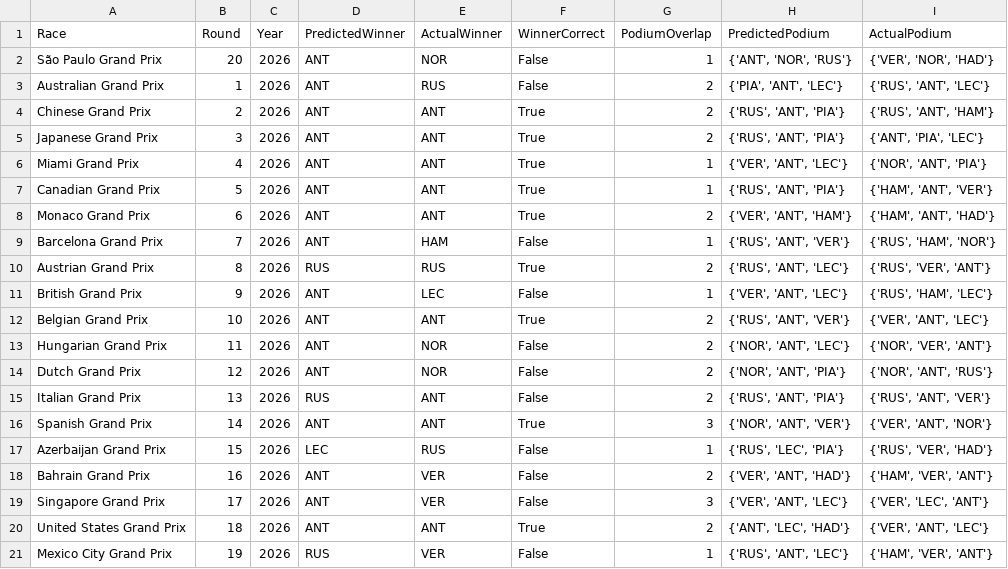
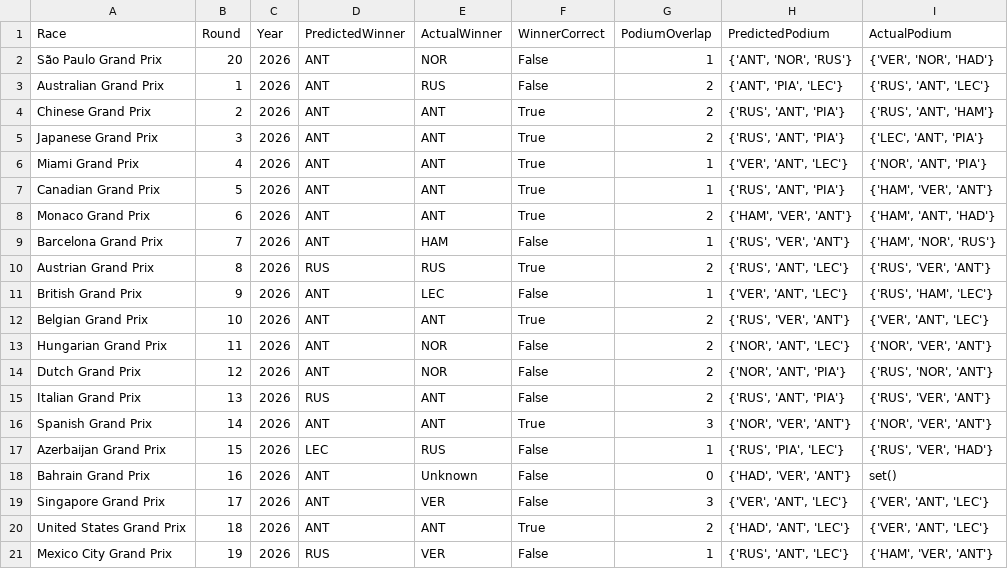
Before and after one commit to Raina-Mangat/Pitwall2026, a CSV file: model_accuracy_log.csv, drawn as a sheet.

```diff
--- a/model_accuracy_log.csv
+++ b/model_accuracy_log.csv
@@ -2,20 +2,20 @@ Race,Round,Year,PredictedWinner,ActualWinner,WinnerCorrect,PodiumOverlap,Predict
 São Paulo Grand Prix,20,2026,ANT,NOR,False,1,"{'ANT', 'NOR', 'RUS'}","{'VER', 'NOR', 'HAD'}"
-Australian Grand Prix,1,2026,ANT,RUS,False,2,"{'PIA', 'ANT', 'LEC'}","{'RUS', 'ANT', 'LEC'}"
+Australian Grand Prix,1,2026,ANT,RUS,False,2,"{'ANT', 'PIA', 'LEC'}","{'RUS', 'ANT', 'LEC'}"
 Chinese Grand Prix,2,2026,ANT,ANT,True,2,"{'RUS', 'ANT', 'PIA'}","{'RUS', 'ANT', 'HAM'}"
-Japanese Grand Prix,3,2026,ANT,ANT,True,2,"{'RUS', 'ANT', 'PIA'}","{'ANT', 'PIA', 'LEC'}"
+Japanese Grand Prix,3,2026,ANT,ANT,True,2,"{'RUS', 'ANT', 'PIA'}","{'LEC', 'ANT', 'PIA'}"
 Miami Grand Prix,4,2026,ANT,ANT,True,1,"{'VER', 'ANT', 'LEC'}","{'NOR', 'ANT', 'PIA'}"
-Canadian Grand Prix,5,2026,ANT,ANT,True,1,"{'RUS', 'ANT', 'PIA'}","{'HAM', 'ANT', 'VER'}"
-Monaco Grand Prix,6,2026,ANT,ANT,True,2,"{'VER', 'ANT', 'HAM'}","{'HAM', 'ANT', 'HAD'}"
-Barcelona Grand Prix,7,2026,ANT,HAM,False,1,"{'RUS', 'ANT', 'VER'}","{'RUS', 'HAM', 'NOR'}"
+Canadian Grand Prix,5,2026,ANT,ANT,True,1,"{'RUS', 'ANT', 'PIA'}","{'HAM', 'VER', 'ANT'}"
+Monaco Grand Prix,6,2026,ANT,ANT,True,2,"{'HAM', 'VER', 'ANT'}","{'HAM', 'ANT', 'HAD'}"
+Barcelona Grand Prix,7,2026,ANT,HAM,False,1,"{'RUS', 'VER', 'ANT'}","{'HAM', 'NOR', 'RUS'}"
 Austrian Grand Prix,8,2026,RUS,RUS,True,2,"{'RUS', 'ANT', 'LEC'}","{'RUS', 'VER', 'ANT'}"
 British Grand Prix,9,2026,ANT,LEC,False,1,"{'VER', 'ANT', 'LEC'}","{'RUS', 'HAM', 'LEC'}"
-Belgian Grand Prix,10,2026,ANT,ANT,True,2,"{'RUS', 'ANT', 'VER'}","{'VER', 'ANT', 'LEC'}"
+Belgian Grand Prix,10,2026,ANT,ANT,True,2,"{'RUS', 'VER', 'ANT'}","{'VER', 'ANT', 'LEC'}"
 Hungarian Grand Prix,11,2026,ANT,NOR,False,2,"{'NOR', 'ANT', 'LEC'}","{'NOR', 'VER', 'ANT'}"
-Dutch Grand Prix,12,2026,ANT,NOR,False,2,"{'NOR', 'ANT', 'PIA'}","{'NOR', 'ANT', 'RUS'}"
-Italian Grand Prix,13,2026,RUS,ANT,False,2,"{'RUS', 'ANT', 'PIA'}","{'RUS', 'ANT', 'VER'}"
-Spanish Grand Prix,14,2026,ANT,ANT,True,3,"{'NOR', 'ANT', 'VER'}","{'VER', 'ANT', 'NOR'}"
-Azerbaijan Grand Prix,15,2026,LEC,RUS,False,1,"{'RUS', 'LEC', 'PIA'}","{'RUS', 'VER', 'HAD'}"
-Bahrain Grand Prix,16,2026,ANT,VER,False,2,"{'VER', 'ANT', 'HAD'}","{'HAM', 'VER', 'ANT'}"
-Singapore Grand Prix,17,2026,ANT,VER,False,3,"{'VER', 'ANT', 'LEC'}","{'VER', 'LEC', 'ANT'}"
-United States Grand Prix,18,2026,ANT,ANT,True,2,"{'ANT', 'LEC', 'HAD'}","{'VER', 'ANT', 'LEC'}"
+Dutch Grand Prix,12,2026,ANT,NOR,False,2,"{'NOR', 'ANT', 'PIA'}","{'RUS', 'NOR', 'ANT'}"
+Italian Grand Prix,13,2026,RUS,ANT,False,2,"{'RUS', 'ANT', 'PIA'}","{'RUS', 'VER', 'ANT'}"
+Spanish Grand Prix,14,2026,ANT,ANT,True,3,"{'NOR', 'VER', 'ANT'}","{'NOR', 'VER', 'ANT'}"
+Azerbaijan Grand Prix,15,2026,LEC,RUS,False,1,"{'RUS', 'PIA', 'LEC'}","{'RUS', 'VER', 'HAD'}"
+Bahrain Grand Prix,16,2026,ANT,Unknown,False,0,"{'HAD', 'VER', 'ANT'}",set()
+Singapore Grand Prix,17,2026,ANT,VER,False,3,"{'VER', 'ANT', 'LEC'}","{'VER', 'ANT', 'LEC'}"
+United States Grand Prix,18,2026,ANT,ANT,True,2,"{'HAD', 'ANT', 'LEC'}","{'VER', 'ANT', 'LEC'}"
 Mexico City Grand Prix,19,2026,RUS,VER,False,1,"{'RUS', 'ANT', 'LEC'}","{'HAM', 'VER', 'ANT'}"
```
Also changed, not shown: 22 other files.
